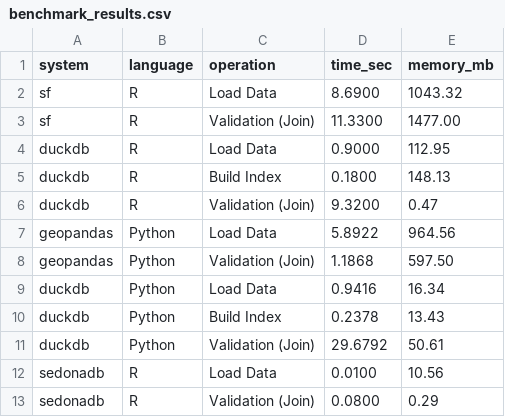
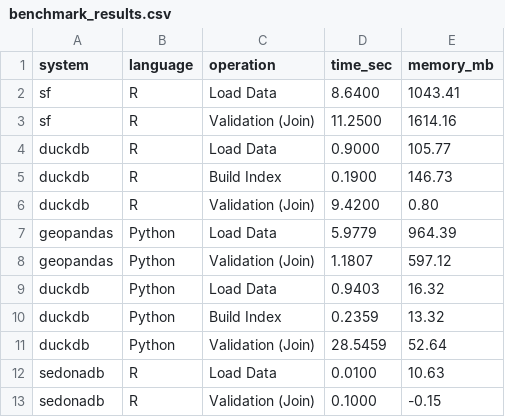
Before and after one commit to ar-puuk/ar-puuk.github.io, a CSV file: slides/spatial-benchmark/_results/benchmark_results.csv, drawn as a sheet.

```diff
--- a/slides/spatial-benchmark/_results/benchmark_results.csv
+++ b/slides/spatial-benchmark/_results/benchmark_results.csv
@@ -1,13 +1,13 @@
 system,language,operation,time_sec,memory_mb
-sf,R,Load Data,8.6900,1043.32
-sf,R,Validation (Join),11.3300,1477.00
-duckdb,R,Load Data,0.9000,112.95
-duckdb,R,Build Index,0.1800,148.13
-duckdb,R,Validation (Join),9.3200,0.47
-geopandas,Python,Load Data,5.8922,964.56
-geopandas,Python,Validation (Join),1.1868,597.50
-duckdb,Python,Load Data,0.9416,16.34
-duckdb,Python,Build Index,0.2378,13.43
-duckdb,Python,Validation (Join),29.6792,50.61
-sedonadb,R,Load Data,0.0100,10.56
-sedonadb,R,Validation (Join),0.0800,0.29
+sf,R,Load Data,8.6400,1043.41
+sf,R,Validation (Join),11.2500,1614.16
+duckdb,R,Load Data,0.9000,105.77
+duckdb,R,Build Index,0.1900,146.73
+duckdb,R,Validation (Join),9.4200,0.80
+geopandas,Python,Load Data,5.9779,964.39
+geopandas,Python,Validation (Join),1.1807,597.12
+duckdb,Python,Load Data,0.9403,16.32
+duckdb,Python,Build Index,0.2359,13.32
+duckdb,Python,Validation (Join),28.5459,52.64
+sedonadb,R,Load Data,0.0100,10.63
+sedonadb,R,Validation (Join),0.1000,-0.15
```
Also changed, not shown: slides/spatial-benchmark/_results/validation_stats.csv, 4 other files.
